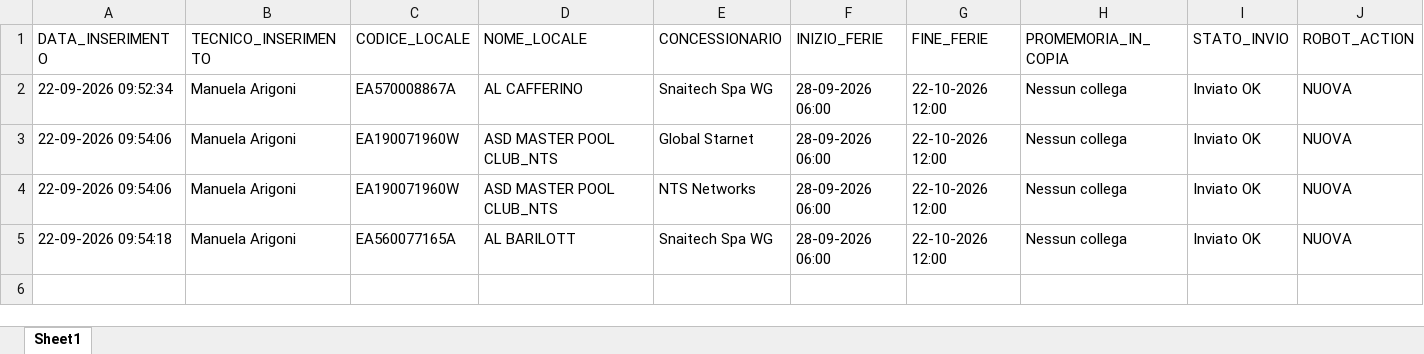
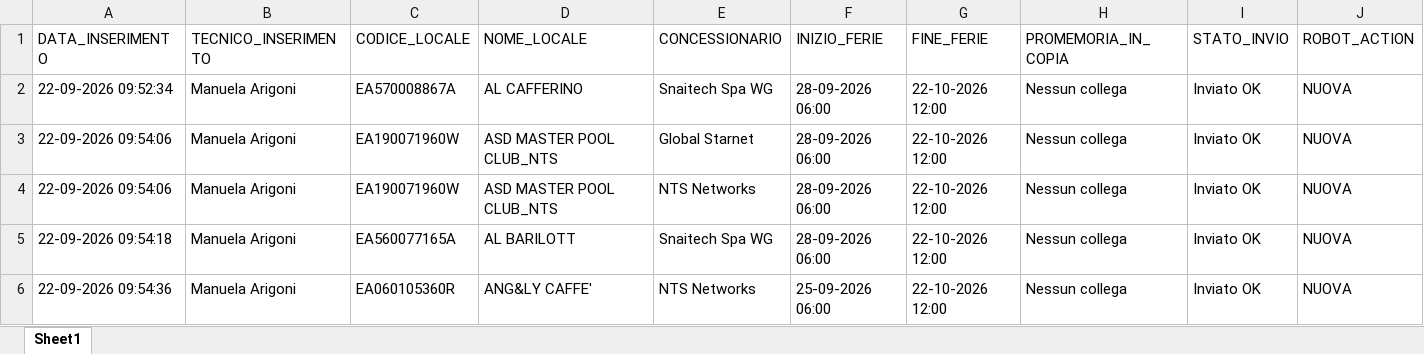
Before and after one commit to wingamingsrl/sistema-ferie, an Excel workbook: storico_ferie.xlsx, sheet Sheet1, drawn as a sheet; values as stored, in another font and other column widths than the file's, no borders; the diff names each change by its address in the sheet, - before the commit and + after, or states it on an @@ line.

```diff
--- a/storico_ferie.xlsx (sheet Sheet1)
+++ b/storico_ferie.xlsx (sheet Sheet1)
+row 6: 22-09-2026 09:54:36 | Manuela Arigoni | EA060105360R | ANG&LY CAFFE' | NTS Networks | 25-09-2026 06:00 | 22-10-2026 12:00 | Nessun collega | Inviato OK | NUOVA
```
